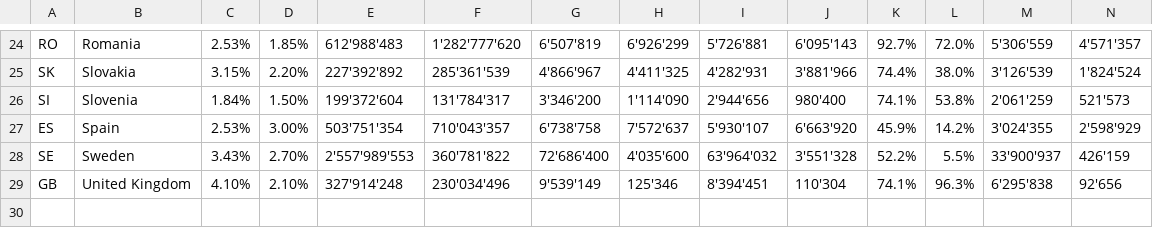
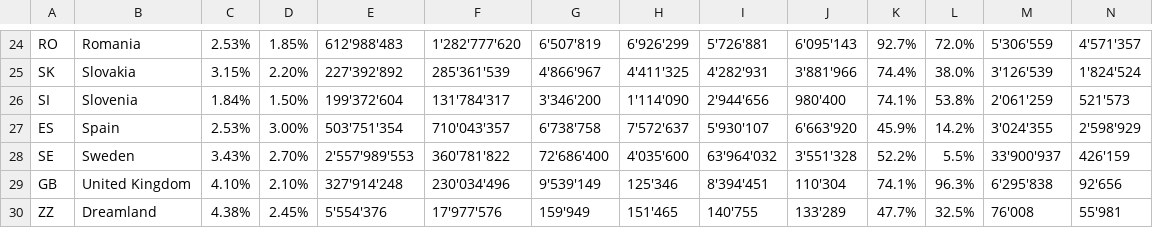
Before and after one commit to xapple/cbmcfs3_runner, a CSV file: cbmcfs3_runner/extra_data/gftm_forest_model.csv, drawn as a sheet; only a part is shown, gaps mark what is left out; rows hold the shown columns only; the diff names each change by its address in the sheet, - before the commit and + after, or states it on an @@ line.

Commit message:
Added fake Dreamland gftm harvest

```diff
--- a/cbmcfs3_runner/extra_data/gftm_forest_model.csv
+++ b/cbmcfs3_runner/extra_data/gftm_forest_model.csv
+row 30: ZZ | Dreamland | 4.38% | 2.45% | 5'554'376 | 17'977'576 | 159'949 | 151'465 | 140'755 | 133'289 | 47.7% | 32.5% | 76'008 | 55'981
```
